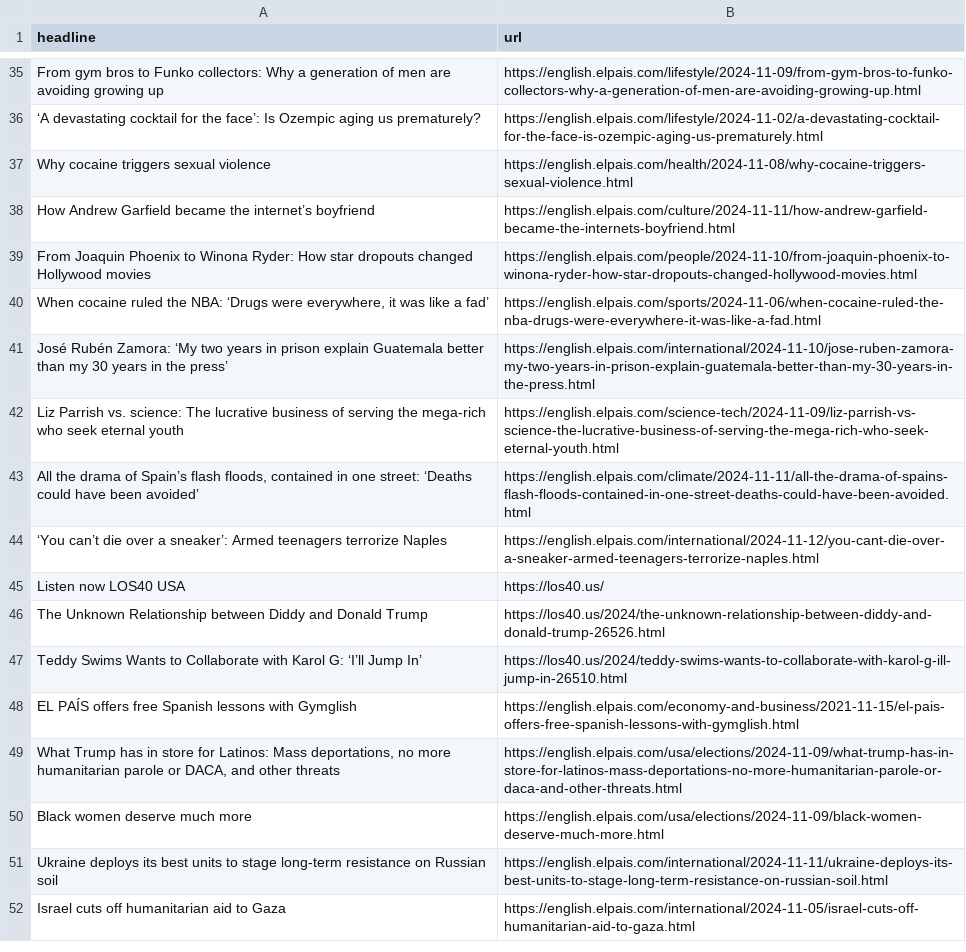
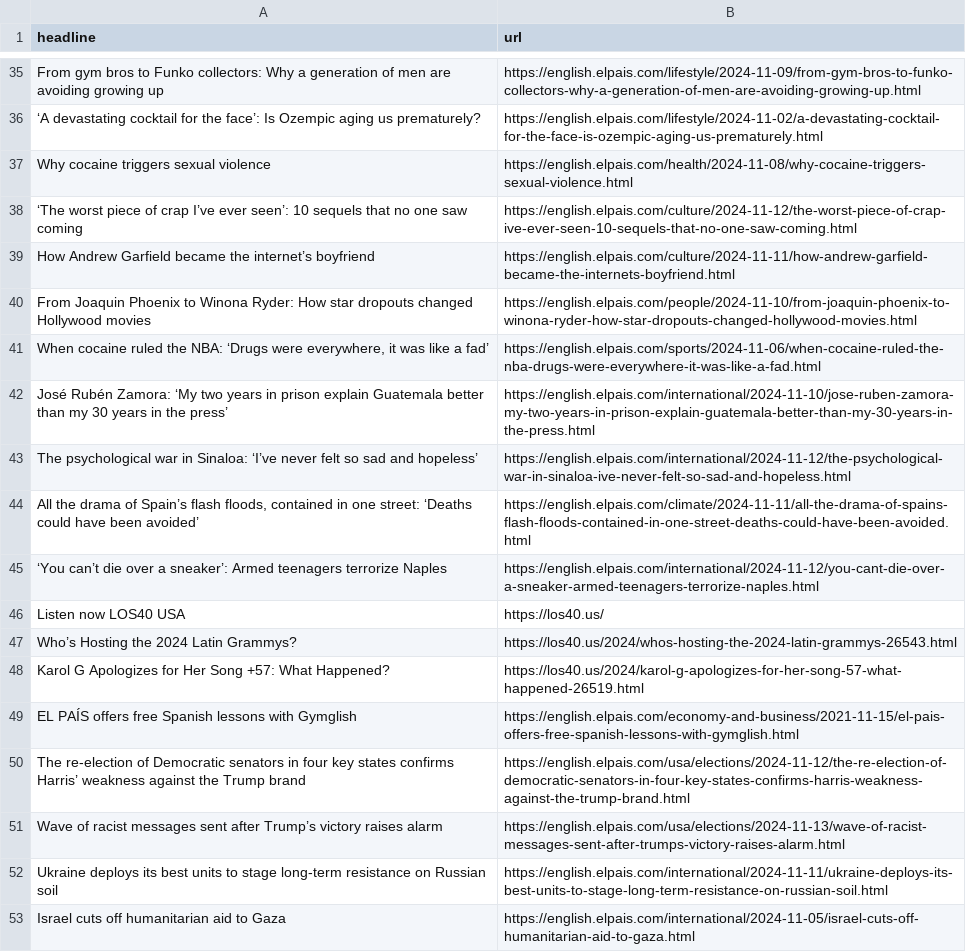
Before and after one commit to ElisabethLind/el_Pais_autoscraper, a CSV file: headlines.csv, drawn as a sheet; only a part is shown, gaps mark what is left out; the diff covers the shown part only.

```diff
--- a/headlines.csv
+++ b/headlines.csv
@@ -37,2 +37,3 @@ From gym bros to Funko collectors: Why a generation of men are avoiding growing
 Why cocaine triggers sexual violence,https://english.elpais.com/health/2024-11-08/why-cocaine-triggers-sexual-violence.html
+‘The worst piece of crap I’ve ever seen’: 10 sequels that no one saw coming,https://english.elpais.com/culture/2024-11-12/the-worst-piece-of-crap-ive-ever-seen-10-sequels-that-no-one-saw-coming.html
 How Andrew Garfield became the internet’s boyfriend ,https://english.elpais.com/culture/2024-11-11/how-andrew-garfield-became-the-internets-boyfriend.html
@@ -41,3 +42,3 @@ From Joaquin Phoenix to Winona Ryder: How star dropouts changed Hollywood movies
 José Rubén Zamora: ‘My two years in prison explain Guatemala better than my 30 years in the press’  ,https://english.elpais.com/international/2024-11-10/jose-ruben-zamora-my-two-years-in-prison-explain-guatemala-better-than-my-30-years-in-the-press.html
-Liz Parrish vs. science: The lucrative business of serving the mega-rich who seek eternal youth ,https://english.elpais.com/science-tech/2024-11-09/liz-parrish-vs-science-the-lucrative-business-of-serving-the-mega-rich-who-seek-eternal-youth.html
+The psychological war in Sinaloa: ‘I’ve never felt so sad and hopeless’,https://english.elpais.com/international/2024-11-12/the-psychological-war-in-sinaloa-ive-never-felt-so-sad-and-hopeless.html
 "All the drama of Spain’s flash floods, contained in one street: ‘Deaths could have been avoided’",https://english.elpais.com/climate/2024-11-11/all-the-drama-of-spains-flash-floods-contained-in-one-street-deaths-could-have-been-avoided.html
@@ -45,7 +46,7 @@ Liz Parrish vs. science: The lucrative business of serving the mega-rich who see
 Listen now LOS40 USA,https://los40.us/
-The Unknown Relationship between Diddy and Donald Trump,https://los40.us/2024/the-unknown-relationship-between-diddy-and-donald-trump-26526.html
-Teddy Swims Wants to Collaborate with Karol G: ‘I’ll Jump In’,https://los40.us/2024/teddy-swims-wants-to-collaborate-with-karol-g-ill-jump-in-26510.html
+Who’s Hosting the 2024 Latin Grammys?,https://los40.us/2024/whos-hosting-the-2024-latin-grammys-26543.html
+Karol G Apologizes for Her Song +57: What Happened?,https://los40.us/2024/karol-g-apologizes-for-her-song-57-what-happened-26519.html
 EL PAÍS offers free Spanish lessons with Gymglish,https://english.elpais.com/economy-and-business/2021-11-15/el-pais-offers-free-spanish-lessons-with-gymglish.html
-"What Trump has in store for Latinos: Mass deportations, no more humanitarian parole or DACA, and other threats  ",https://english.elpais.com/usa/elections/2024-11-09/what-trump-has-in-store-for-latinos-mass-deportations-no-more-humanitarian-parole-or-daca-and-other-threats.html
-Black women deserve much more,https://english.elpais.com/usa/elections/2024-11-09/black-women-deserve-much-more.html
+The re-election of Democratic senators in four key states confirms Harris’ weakness against the Trump brand,https://english.elpais.com/usa/elections/2024-11-12/the-re-election-of-democratic-senators-in-four-key-states-confirms-harris-weakness-against-the-trump-brand.html
+Wave of racist messages sent after Trump’s victory raises alarm,https://english.elpais.com/usa/elections/2024-11-13/wave-of-racist-messages-sent-after-trumps-victory-raises-alarm.html
 Ukraine deploys its best units to stage long-term resistance on Russian soil,https://english.elpais.com/international/2024-11-11/ukraine-deploys-its-best-units-to-stage-long-term-resistance-on-russian-soil.html
```
Also changed, not shown: 14 added rows, 10 removed rows, 2 moved rows and 3 edited cells elsewhere in this file.
